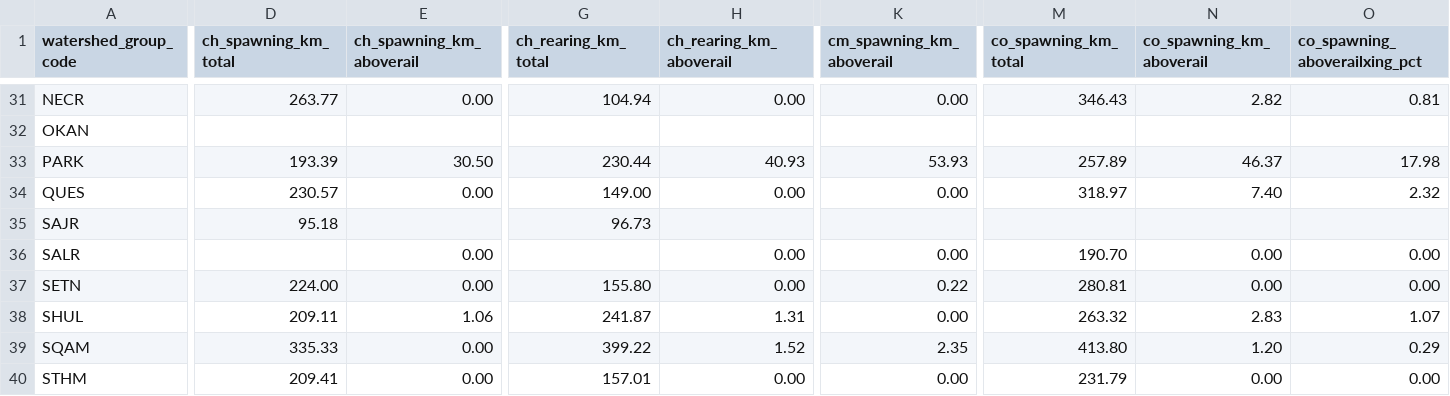
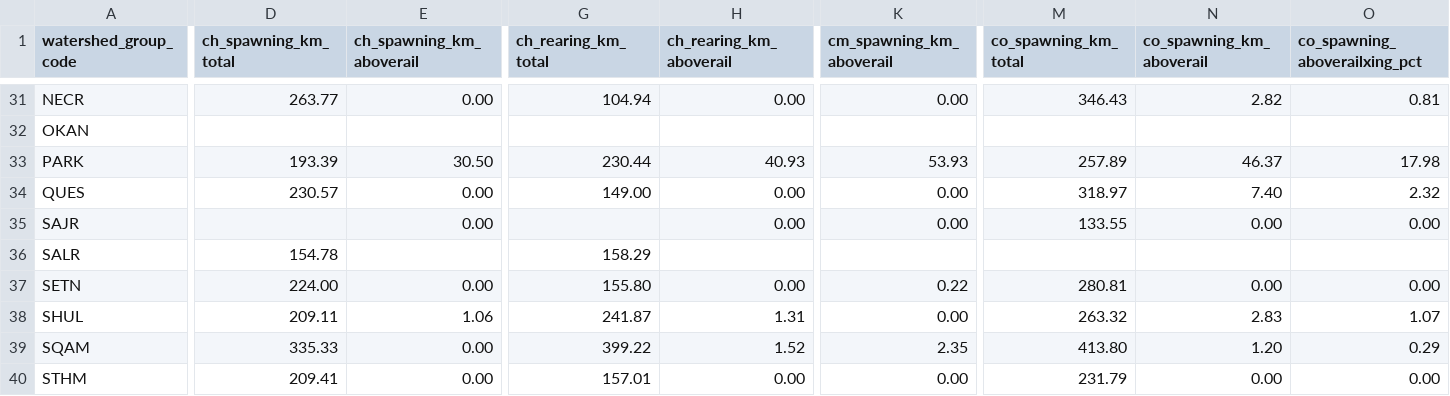
Before and after one commit to smnorris/bcfishpass_rail, a CSV file: output/output1.csv, drawn as a sheet; only a part is shown, gaps mark what is left out; the diff covers the shown part only; the diff names each change by its address in the sheet, - before the commit and + after, or states it on an @@ line.

```diff
--- a/output/output1.csv
+++ b/output/output1.csv
-D35 (ch_spawning_km_total): 95.18
+D35 (ch_spawning_km_total): (empty)
-E35 (ch_spawning_km_aboverail): (empty)
+E35 (ch_spawning_km_aboverail): 0.00
-G35 (ch_rearing_km_total): 96.73
+G35 (ch_rearing_km_total): (empty)
-H35 (ch_rearing_km_aboverail): (empty)
+H35 (ch_rearing_km_aboverail): 0.00
-K35 (cm_spawning_km_aboverail): (empty)
+K35 (cm_spawning_km_aboverail): 0.00
-M35 (co_spawning_km_total): (empty)
+M35 (co_spawning_km_total): 133.55
-N35 (co_spawning_km_aboverail): (empty)
+N35 (co_spawning_km_aboverail): 0.00
-O35 (co_spawning_aboverailxing_pct): (empty)
+O35 (co_spawning_aboverailxing_pct): 0.00
-D36 (ch_spawning_km_total): (empty)
+D36 (ch_spawning_km_total): 154.78
-E36 (ch_spawning_km_aboverail): 0.00
+E36 (ch_spawning_km_aboverail): (empty)
-G36 (ch_rearing_km_total): (empty)
+G36 (ch_rearing_km_total): 158.29
-H36 (ch_rearing_km_aboverail): 0.00
+H36 (ch_rearing_km_aboverail): (empty)
-K36 (cm_spawning_km_aboverail): 0.00
+K36 (cm_spawning_km_aboverail): (empty)
-M36 (co_spawning_km_total): 190.70
+M36 (co_spawning_km_total): (empty)
-N36 (co_spawning_km_aboverail): 0.00
+N36 (co_spawning_km_aboverail): (empty)
-O36 (co_spawning_aboverailxing_pct): 0.00
+O36 (co_spawning_aboverailxing_pct): (empty)
```
Also changed, not shown: 169 edited cells elsewhere in this file, output/overview.csv, output/rail_crossings.csv, 4 other files.
